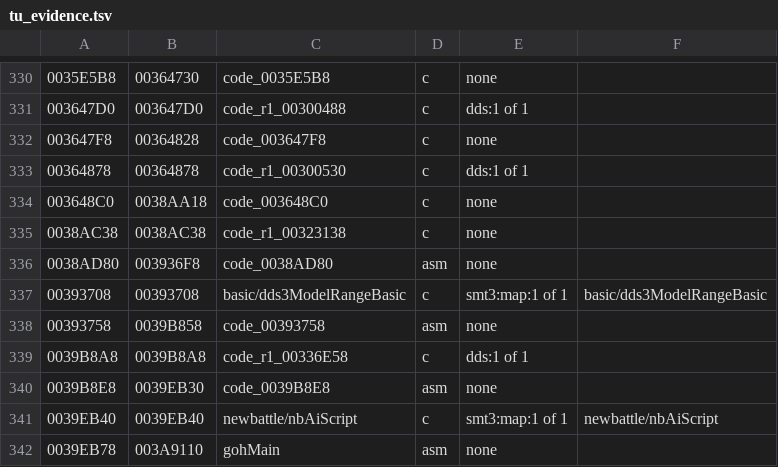
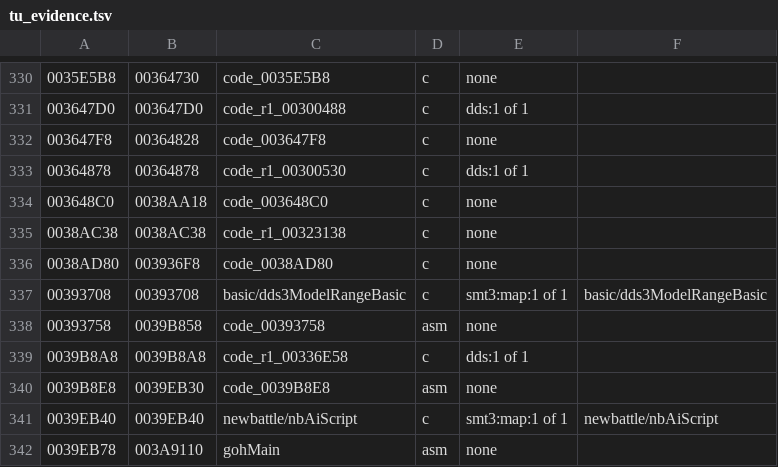
Before and after one commit to Megami-Decomps/raidou-decomp, a TSV file: config/raidou2/tu_evidence.tsv, drawn as a sheet; only a part is shown, gaps mark what is left out; the diff covers the shown part only; the diff names each change by its address in the sheet, - before the commit and + after, or states it on an @@ line.

```diff
--- a/config/raidou2/tu_evidence.tsv
+++ b/config/raidou2/tu_evidence.tsv
-D336: asm
+D336: c
```
Also changed, not shown: 6 edited cells elsewhere in this file, 29 other files.
